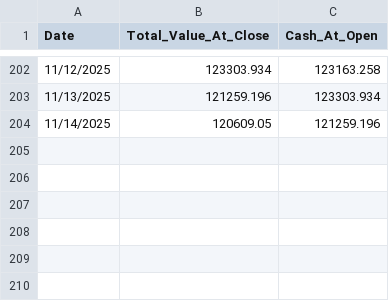
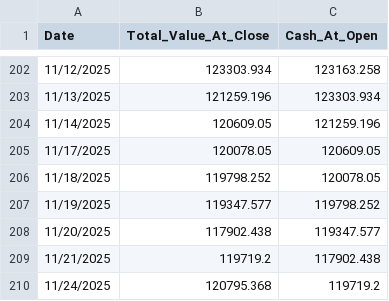
Before and after one commit to TeddyNyberg/StockScreener, a CSV file: nyberg_results_static.csv, drawn as a sheet; only a part is shown, gaps mark what is left out; the diff names each change by its address in the sheet, - before the commit and + after, or states it on an @@ line.

```diff
--- a/nyberg_results_static.csv
+++ b/nyberg_results_static.csv
+row 205: 11/17/2025 | 120078.05 | 120609.05
+row 206: 11/18/2025 | 119798.252 | 120078.05
+row 207: 11/19/2025 | 119347.577 | 119798.252
+row 208: 11/20/2025 | 117902.438 | 119347.577
+row 209: 11/21/2025 | 119719.2 | 117902.438
+row 210: 11/24/2025 | 120795.368 | 119719.2
```
Also changed, not shown: 4 other files.
